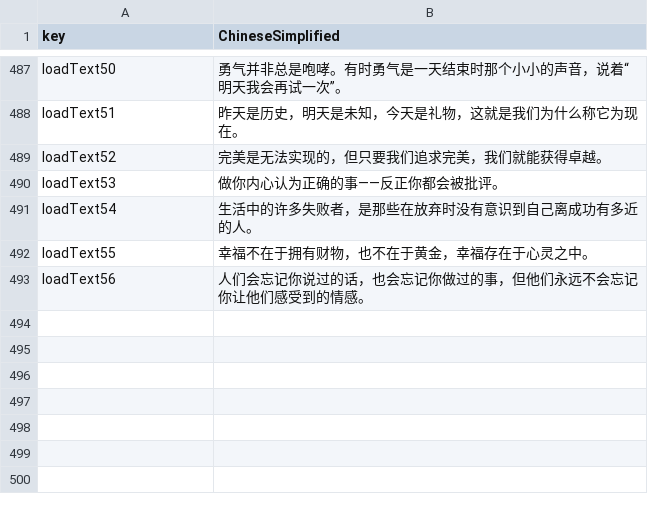
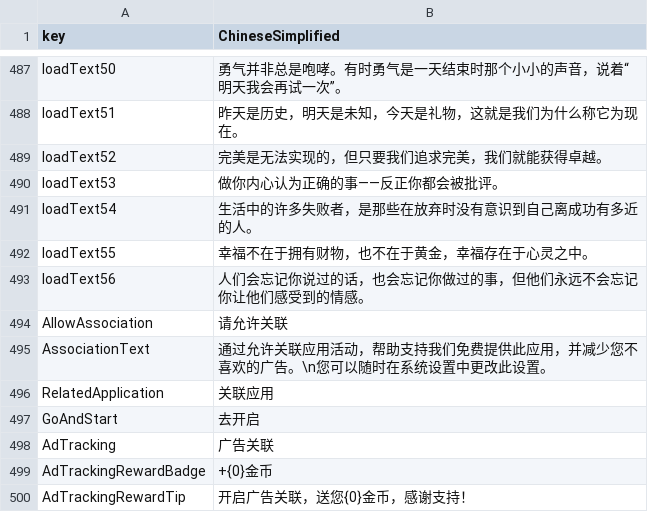
Before and after one commit to liufangzhiwu/HexWord, a CSV file: Assets/FourWordIdiom/MultipleData/StageDatas/GameInfo/Multilingual.csv, drawn as a sheet; only a part is shown, gaps mark what is left out; the diff names each change by its address in the sheet, - before the commit and + after, or states it on an @@ line.

```diff
--- a/Assets/FourWordIdiom/MultipleData/StageDatas/GameInfo/Multilingual.csv
+++ b/Assets/FourWordIdiom/MultipleData/StageDatas/GameInfo/Multilingual.csv
+row 494: AllowAssociation | 请允许关联
+row 495: AssociationText | 通过允许关联应用活动，帮助支持我们免费提供此应用，并减少您不喜欢的广告。\n您可以随时在系统设置中更改此设置。
+row 496: RelatedApplication | 关联应用
+row 497: GoAndStart | 去开启
+row 498: AdTracking | 广告关联
+row 499: AdTrackingRewardBadge | +{0}金币
+row 500: AdTrackingRewardTip | 开启广告关联，送您{0}金币，感谢支持！
```
Also changed, not shown: 27 other files.
